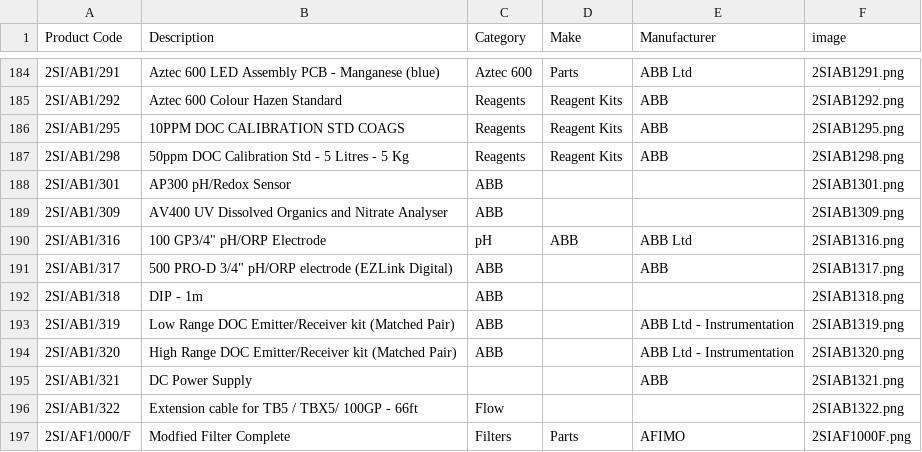
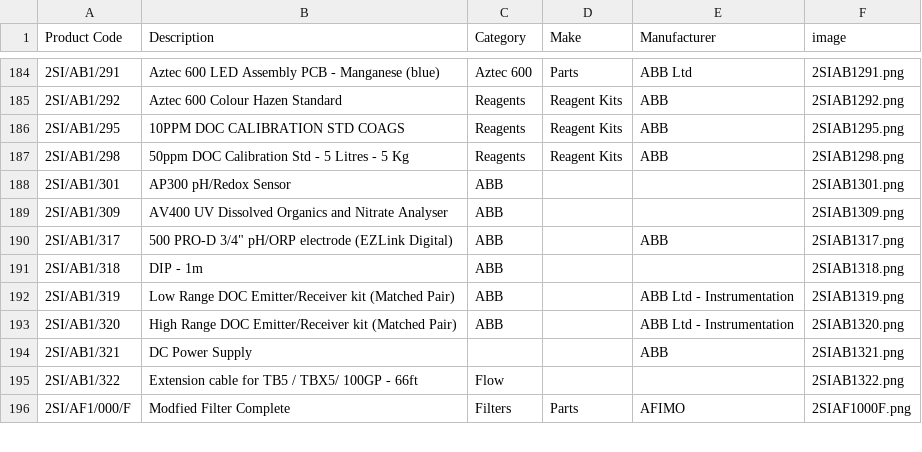
Before and after one commit to tomward0606/PartsProjectMain, a CSV file: parts.csv, drawn as a sheet; only a part is shown, gaps mark what is left out; the diff names each change by its address in the sheet, - before the commit and + after, or states it on an @@ line.

Commit message:
Delete part: 2SI/AB1/316

```diff
--- a/parts.csv
+++ b/parts.csv
-row 190: 2SI/AB1/316 | 100 GP3/4" pH/ORP Electrode | pH | ABB | ABB Ltd | 2SIAB1316.png
```
